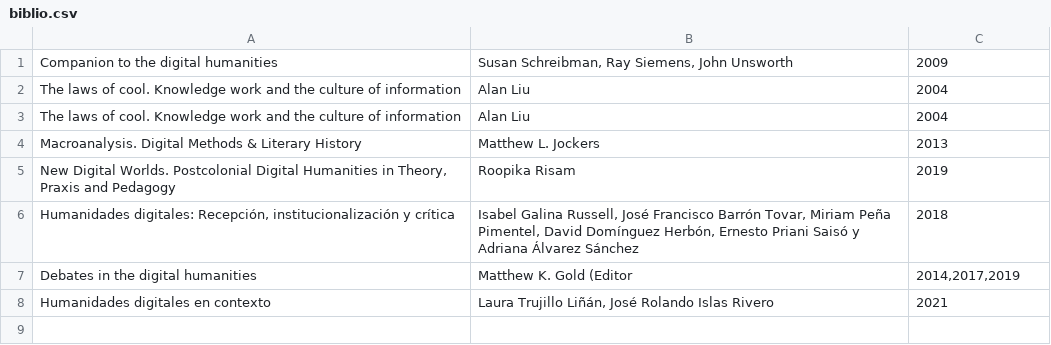
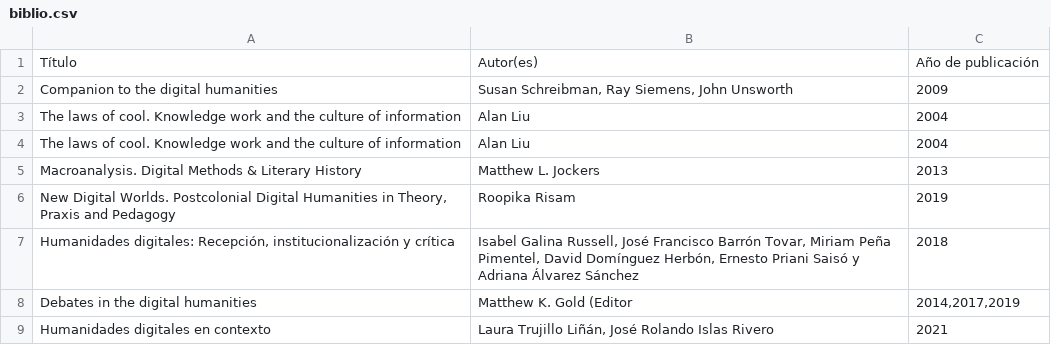
Before and after one commit to segaor13/ElRepositorioDeSergio, a CSV file: biblio.csv, drawn as a sheet; the diff names each change by its address in the sheet, - before the commit and + after, or states it on an @@ line.

Commit message:
Update biblio.csv

```diff
--- a/biblio.csv
+++ b/biblio.csv
+row 1: Título | Autor(es) | Año de publicación
```
